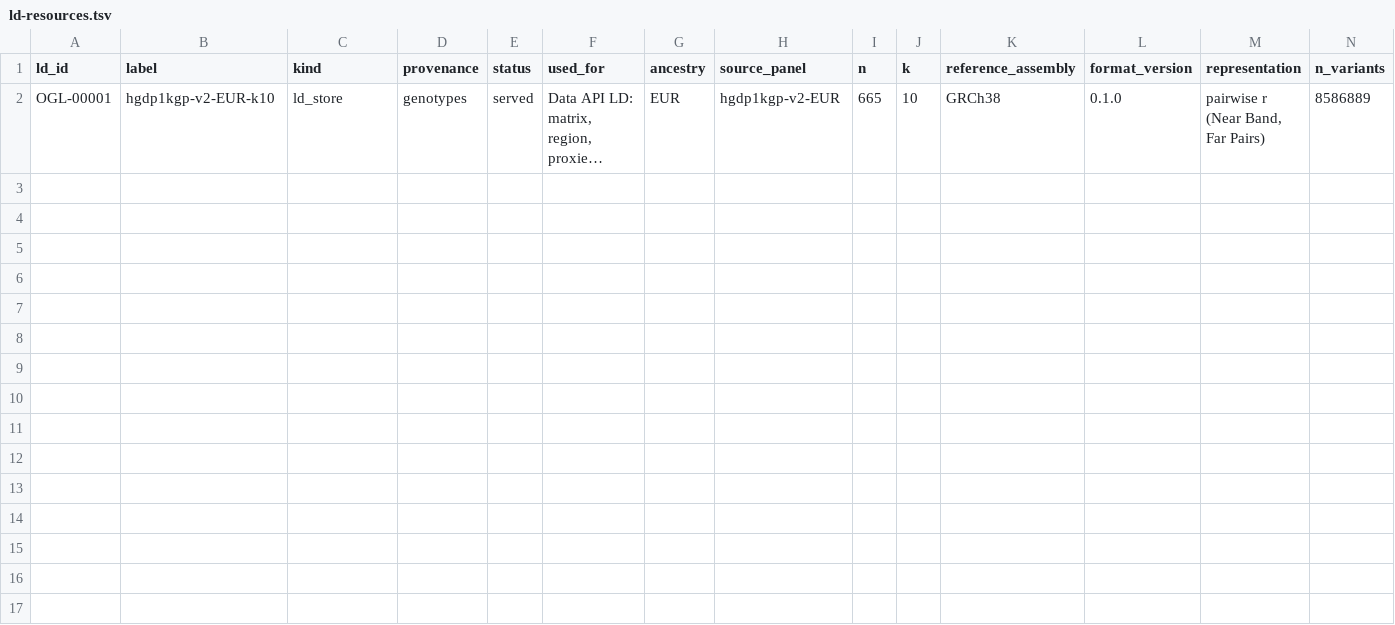
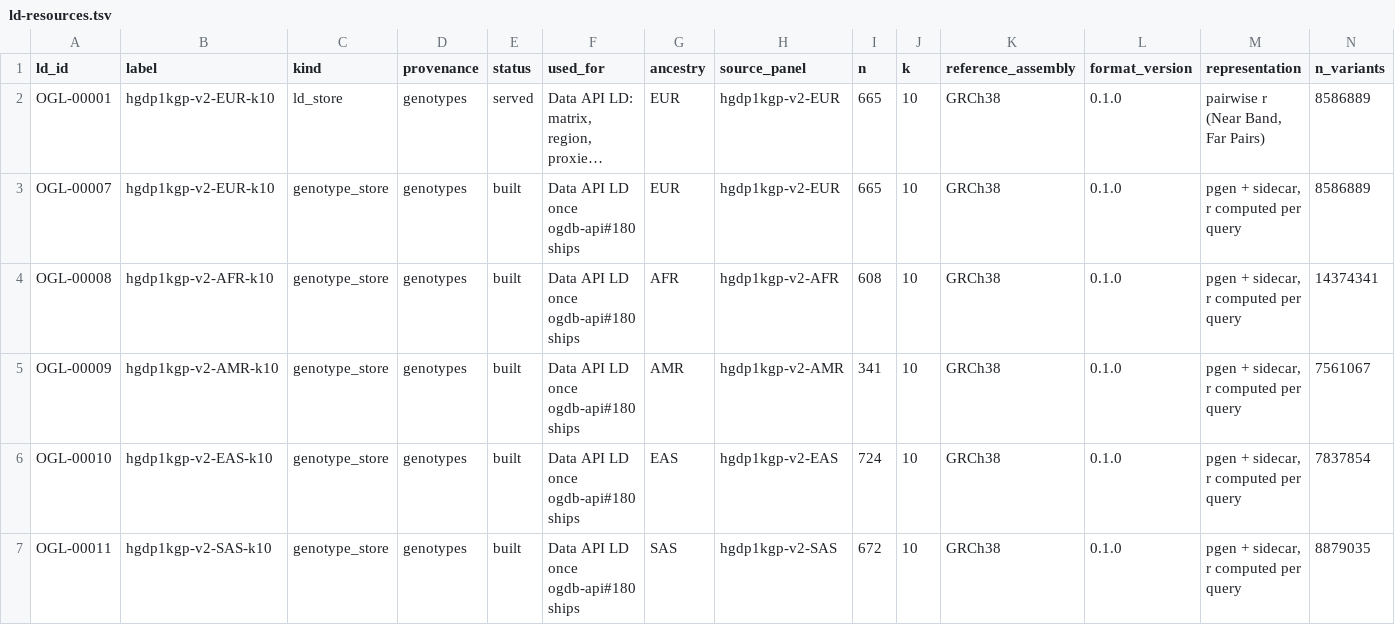
Before and after one commit to opengwas/opengwasdb-stores, a TSV file: ld-resources.tsv, drawn as a sheet; only a part is shown; long unchanged cells end in …; rows hold the shown columns only; the diff names each change by its address in the sheet, - before the commit and + after, or states it on an @@ line.

```diff
--- a/ld-resources.tsv
+++ b/ld-resources.tsv
+row 3: OGL-00007 | hgdp1kgp-v2-EUR-k10 | genotype_store | genotypes | built | Data API LD once ogdb-api#180 ships | EUR | hgdp1kgp-v2-EUR | 665 | 10 | GRCh38 | 0.1.0 | pgen + sidecar, r computed per query | 8586889
+row 4: OGL-00008 | hgdp1kgp-v2-AFR-k10 | genotype_store | genotypes | built | Data API LD once ogdb-api#180 ships | AFR | hgdp1kgp-v2-AFR | 608 | 10 | GRCh38 | 0.1.0 | pgen + sidecar, r computed per query | 14374341
+row 5: OGL-00009 | hgdp1kgp-v2-AMR-k10 | genotype_store | genotypes | built | Data API LD once ogdb-api#180 ships | AMR | hgdp1kgp-v2-AMR | 341 | 10 | GRCh38 | 0.1.0 | pgen + sidecar, r computed per query | 7561067
+row 6: OGL-00010 | hgdp1kgp-v2-EAS-k10 | genotype_store | genotypes | built | Data API LD once ogdb-api#180 ships | EAS | hgdp1kgp-v2-EAS | 724 | 10 | GRCh38 | 0.1.0 | pgen + sidecar, r computed per query | 7837854
+row 7: OGL-00011 | hgdp1kgp-v2-SAS-k10 | genotype_store | genotypes | built | Data API LD once ogdb-api#180 ships | SAS | hgdp1kgp-v2-SAS | 672 | 10 | GRCh38 | 0.1.0 | pgen + sidecar, r computed per query | 8879035
```
Also changed, not shown: 6 other files.
